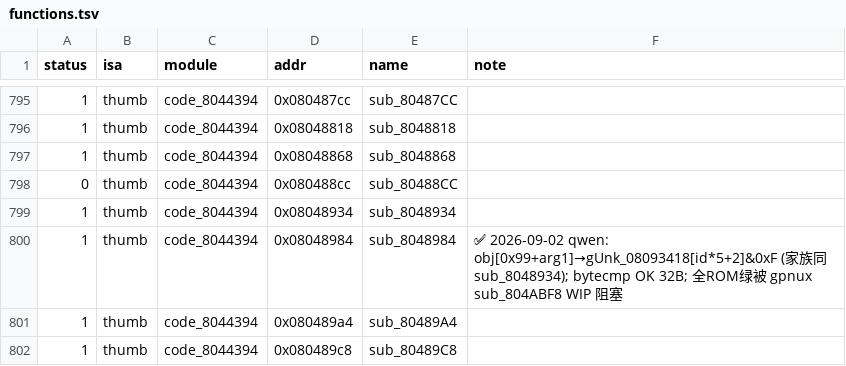
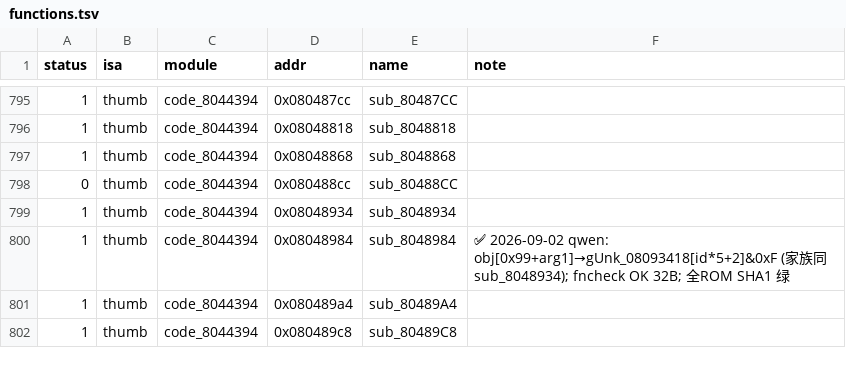
Before and after one commit to defcdgg/ll, a TSV file: functions.tsv, drawn as a sheet; only a part is shown, gaps mark what is left out.

Commit message:
ledger: note sub_8048984 matched (fncheck OK, ROM green)

```diff
--- a/functions.tsv
+++ b/functions.tsv
@@ -799,3 +799,3 @@ status	isa	module	addr	name	note
 1	thumb	code_8044394	0x08048934	sub_8048934	
-1	thumb	code_8044394	0x08048984	sub_8048984	✅ 2026-09-02 qwen: obj[0x99+arg1]→gUnk_08093418[id*5+2]&0xF (家族同 sub_8048934); bytecmp OK 32B; 全ROM绿被 gpnux sub_804ABF8 WIP 阻塞
+1	thumb	code_8044394	0x08048984	sub_8048984	✅ 2026-09-02 qwen: obj[0x99+arg1]→gUnk_08093418[id*5+2]&0xF (家族同 sub_8048934); fncheck OK 32B; 全ROM SHA1 绿
 1	thumb	code_8044394	0x080489a4	sub_80489A4	
```
